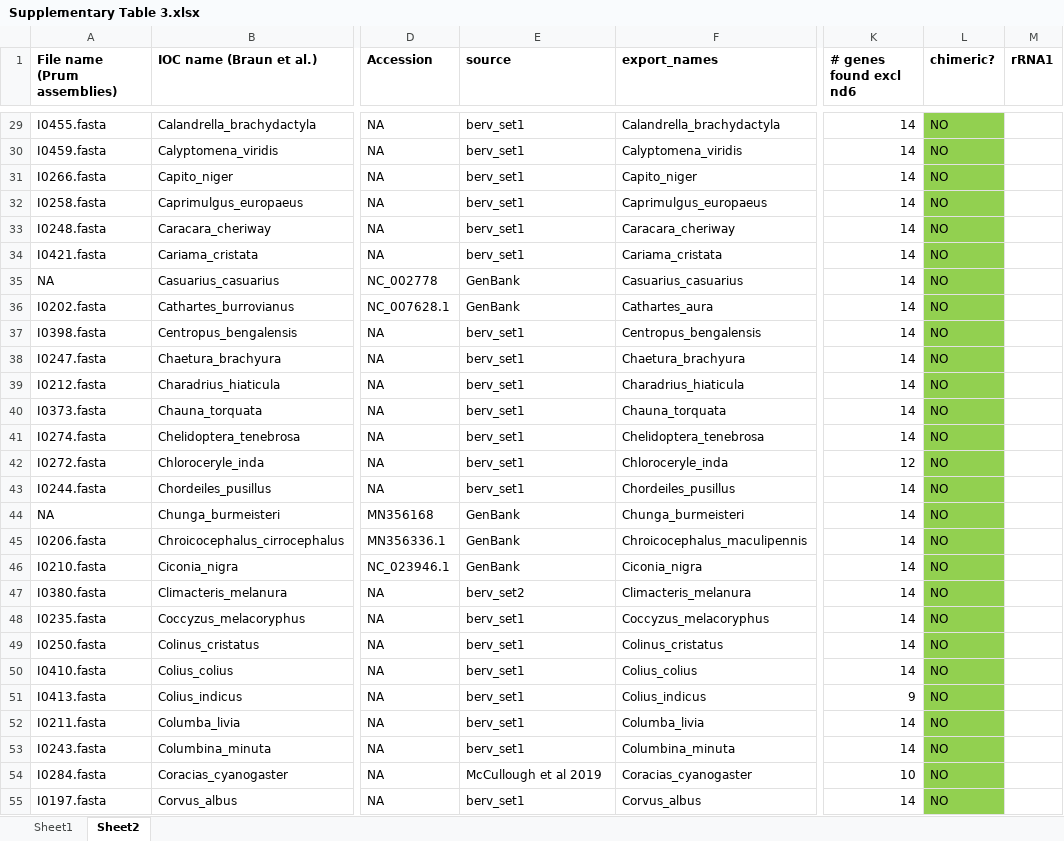
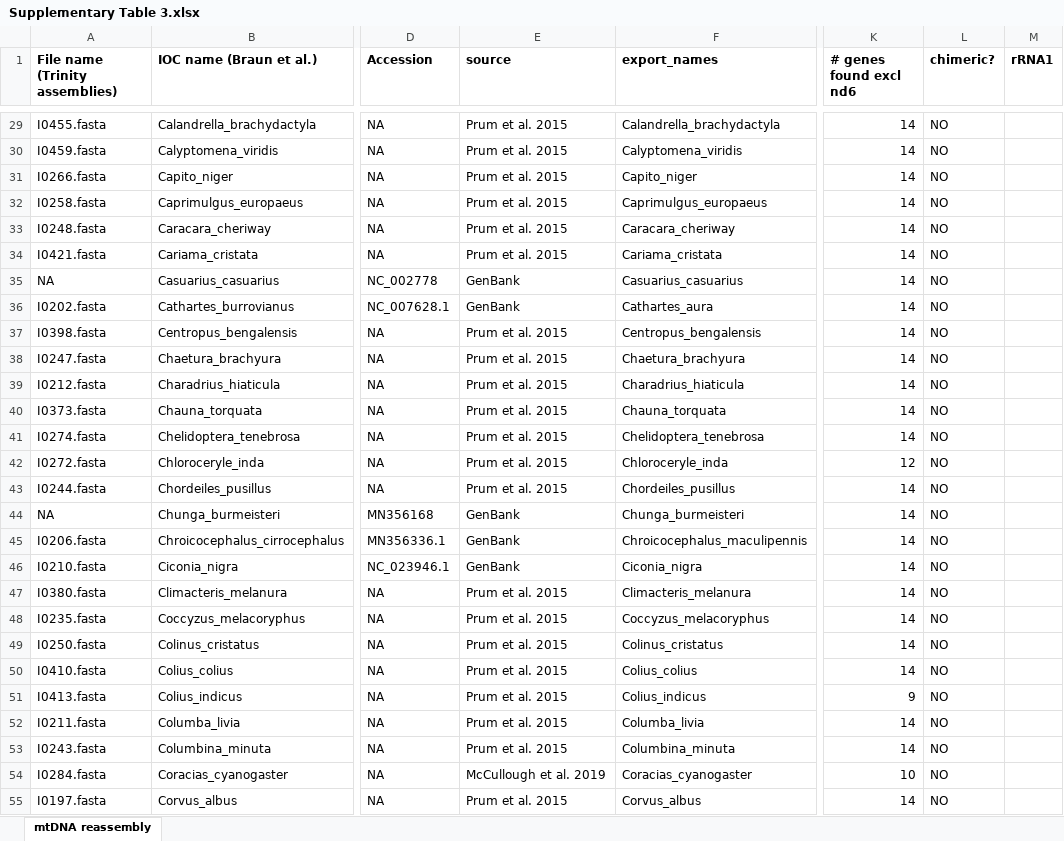
Before and after one commit to jakeberv/avian_molecular_shifts, an Excel workbook: Supplementary Table 3.xlsx, sheet mtDNA reassembly, drawn as a sheet; only a part is shown, gaps mark what is left out; values as stored, in another font and other column widths than the file's, no borders; the diff covers the shown part only; the diff names each change by its address in the sheet, - before the commit and + after, or states it on an @@ line.

```diff
--- a/Supplementary Table 3.xlsx (sheet mtDNA reassembly)
+++ b/Supplementary Table 3.xlsx (sheet mtDNA reassembly)
-sheet tab: Sheet2
+sheet tab: mtDNA reassembly
-sheet tab: Sheet1
-A1: File name (Prum assemblies)
+A1: File name (Trinity assemblies)
-E29:E34 (source): berv_set1
+E29:E34 (source): Prum et al. 2015
-L29:L55 fill: #92D050
+L29:L55 fill: none
-E37:E43 (source): berv_set1
+E37:E43 (source): Prum et al. 2015
-E47 (source): berv_set2
+E47 (source): Prum et al. 2015
-E48:E53 (source): berv_set1
+E48:E53 (source): Prum et al. 2015
-E54 (source): McCullough et al 2019
+E54 (source): McCullough et al. 2019
-E55 (source): berv_set1
+E55 (source): Prum et al. 2015
```
Also changed, not shown: 11 added rows, 125 edited cells and cell formats elsewhere in this sheet.
